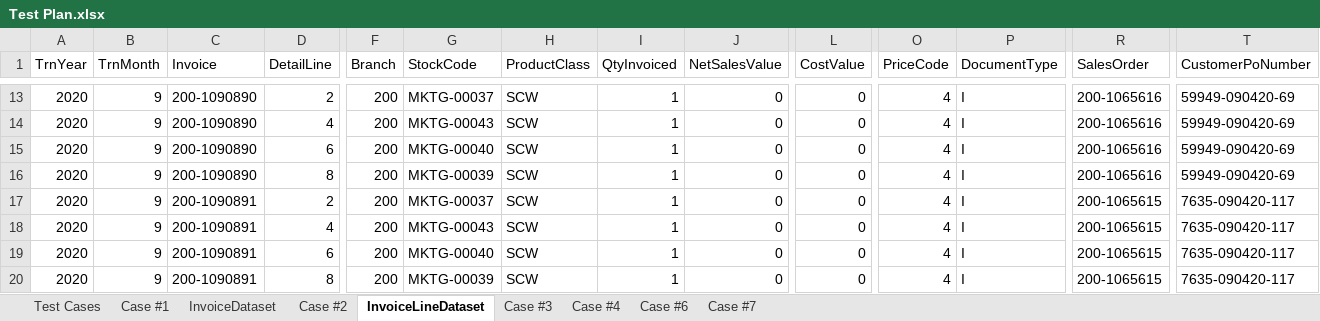
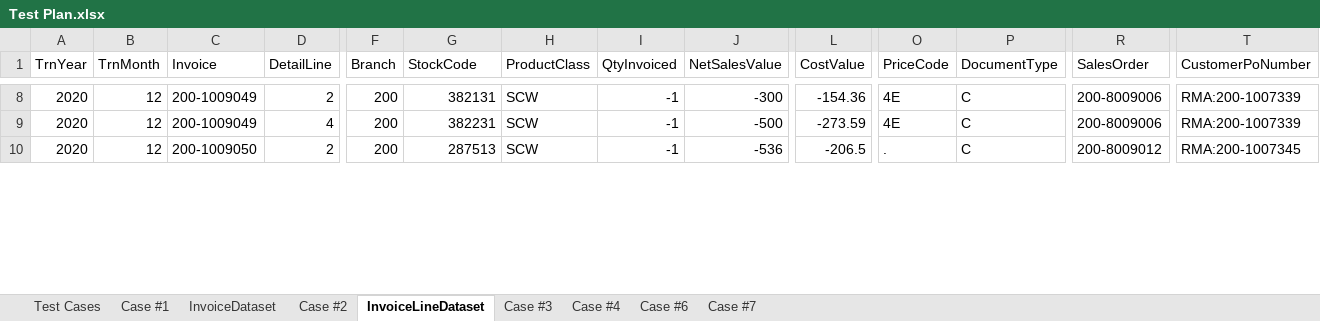
Before and after one commit to DevJustinP/WIP, an Excel workbook: Tickets/Normal Tickets/Ticket 30434/Testing/Test Plan.xlsx, sheet InvoiceLineDataset, drawn as a sheet; only a part is shown, gaps mark what is left out; values as stored, in another font and other column widths than the file's, no borders; removed rows and columns are numbered as before the commit, all else as after; rows hold the shown columns only; the diff covers the shown part only; the diff names each change by its address in the sheet, - before the commit and + after, or states it on an @@ line.

```diff
--- a/Tickets/Normal Tickets/Ticket 30434/Testing/Test Plan.xlsx (sheet InvoiceLineDataset)
+++ b/Tickets/Normal Tickets/Ticket 30434/Testing/Test Plan.xlsx (sheet InvoiceLineDataset)
-B8:B9 (TrnMonth): 9
+B8:B9 (TrnMonth): 12
-C8:C9 (Invoice): 200-1090890
+C8:C9 (Invoice): 200-1009049
-G8 (StockCode): MKTG-00037
+G8 (StockCode): 382131
-I8:I9 (QtyInvoiced): 1
+I8:I9 (QtyInvoiced): -1
-J8 (NetSalesValue): 0
+J8 (NetSalesValue): -300
-L8 (CostValue): 0
+L8 (CostValue): -154.36
-O8:O9 (PriceCode): 4
+O8:O9 (PriceCode): 4E
-P8:P9 (DocumentType): I
+P8:P9 (DocumentType): C
-R8:R9 (SalesOrder): 200-1065616
+R8:R9 (SalesOrder): 200-8009006
-T8:T9 (CustomerPoNumber): 59949-090420-69
+T8:T9 (CustomerPoNumber): RMA:200-1007339
-G9 (StockCode): MKTG-00043
+G9 (StockCode): 382231
-J9 (NetSalesValue): 0
+J9 (NetSalesValue): -500
-L9 (CostValue): 0
+L9 (CostValue): -273.59
-row 15: 2020 | 9 | 200-1090890 | 6 | 200 | MKTG-00040 | SCW | 1 | 0 | 0 | 4 | I | 200-1065616 | 59949-090420-69
-row 16: 2020 | 9 | 200-1090890 | 8 | 200 | MKTG-00039 | SCW | 1 | 0 | 0 | 4 | I | 200-1065616 | 59949-090420-69
-B10 (TrnMonth): 9
+B10 (TrnMonth): 12
-C10 (Invoice): 200-1090891
+C10 (Invoice): 200-1009050
-G10 (StockCode): MKTG-00037
+G10 (StockCode): 287513
-I10 (QtyInvoiced): 1
+I10 (QtyInvoiced): -1
-J10 (NetSalesValue): 0
+J10 (NetSalesValue): -536
-L10 (CostValue): 0
+L10 (CostValue): -206.5
-O10 (PriceCode): 4
+O10 (PriceCode): .
-P10 (DocumentType): I
+P10 (DocumentType): C
-R10 (SalesOrder): 200-1065615
+R10 (SalesOrder): 200-8009012
-T10 (CustomerPoNumber): 7635-090420-117
+T10 (CustomerPoNumber): RMA:200-1007345
-row 18: 2020 | 9 | 200-1090891 | 4 | 200 | MKTG-00043 | SCW | 1 | 0 | 0 | 4 | I | 200-1065615 | 7635-090420-117
-row 19: 2020 | 9 | 200-1090891 | 6 | 200 | MKTG-00040 | SCW | 1 | 0 | 0 | 4 | I | 200-1065615 | 7635-090420-117
-row 20: 2020 | 9 | 200-1090891 | 8 | 200 | MKTG-00039 | SCW | 1 | 0 | 0 | 4 | I | 200-1065615 | 7635-090420-117
```
Also changed, not shown: 11 removed rows and 73 edited cells elsewhere in this sheet, sheet InvoiceDataset, 7 other files.
